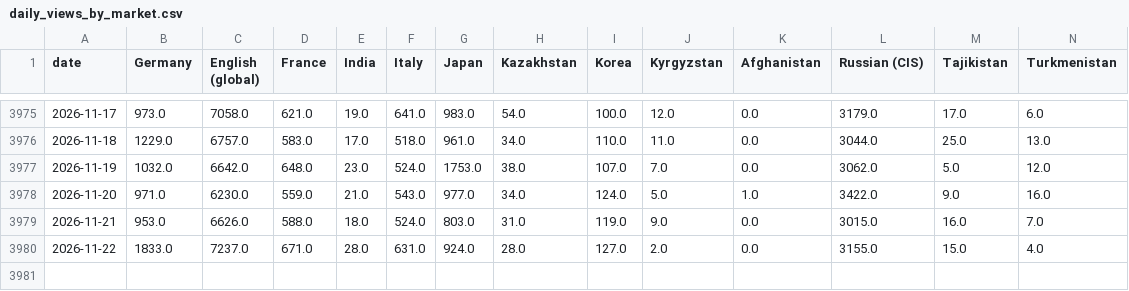
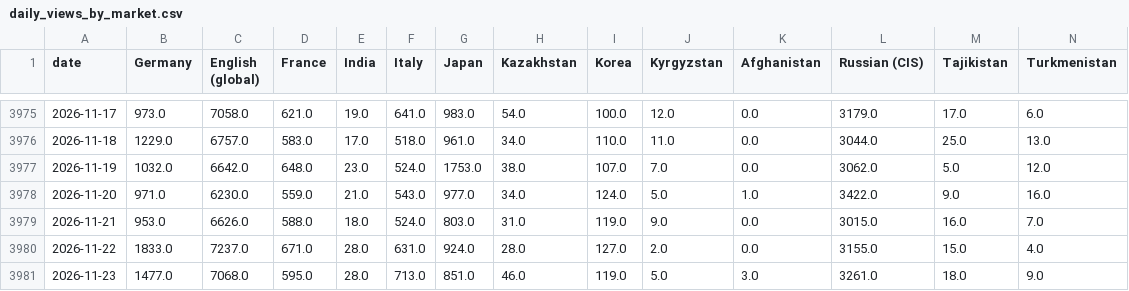
Before and after one commit to ismoiljonmominov8-stack/uzbekistan-tourism-monitor, a CSV file: docs/daily_views_by_market.csv, drawn as a sheet; only a part is shown, gaps mark what is left out; rows hold the shown columns only; the diff names each change by its address in the sheet, - before the commit and + after, or states it on an @@ line.

```diff
--- a/docs/daily_views_by_market.csv
+++ b/docs/daily_views_by_market.csv
+row 3981: 2026-11-23 | 1477.0 | 7068.0 | 595.0 | 28.0 | 713.0 | 851.0 | 46.0 | 119.0 | 5.0 | 3.0 | 3261.0 | 18.0 | 9.0
```
Also changed, not shown: data/event_effects.csv, data/predictions.csv, 8 other files.
